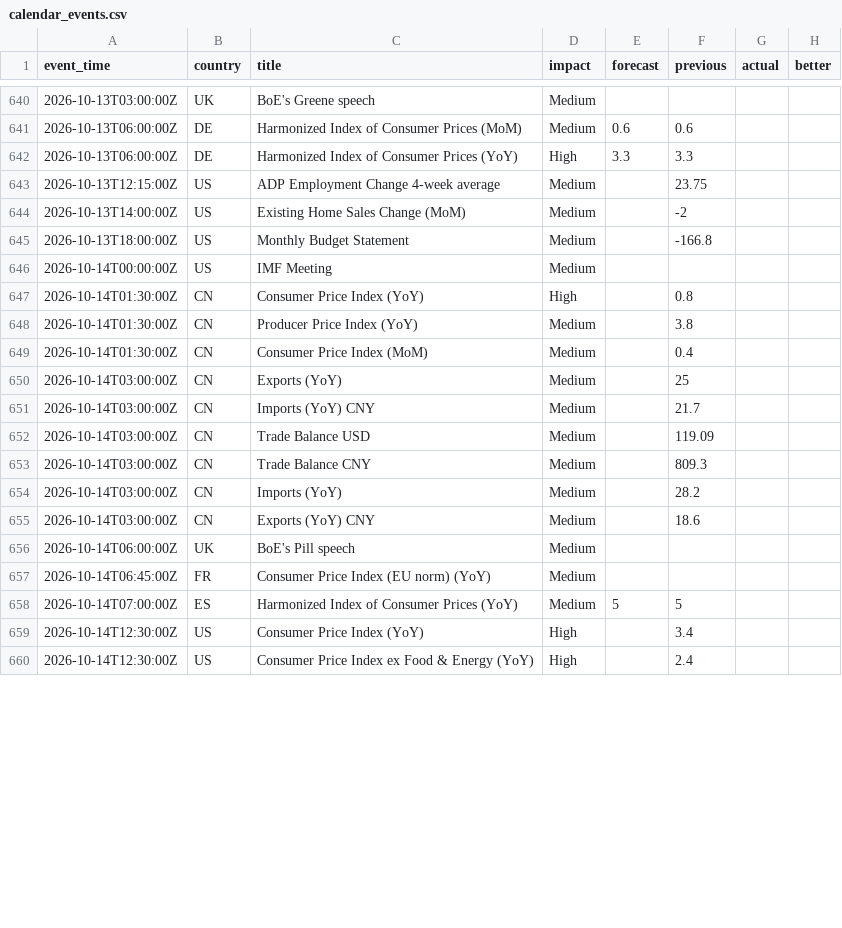
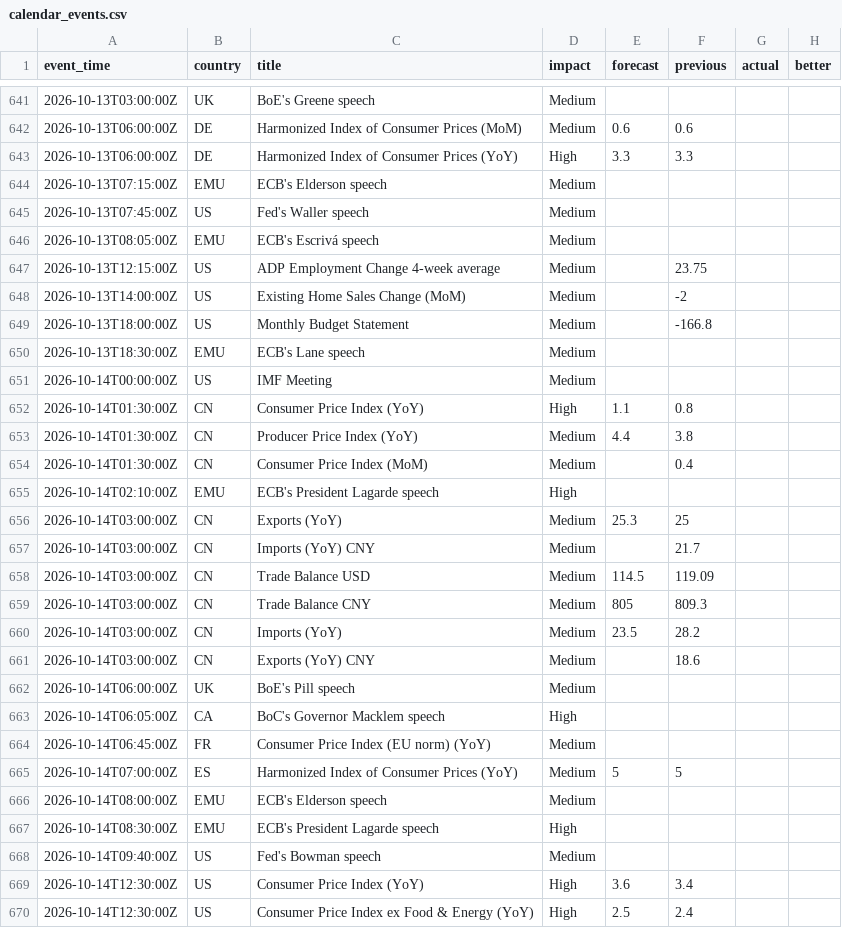
Before and after one commit to ChrisHo0317/Local_Dashboard, a CSV file: data/calendar_events.csv, drawn as a sheet; only a part is shown, gaps mark what is left out; the diff covers the shown part only.

```diff
--- a/data/calendar_events.csv
+++ b/data/calendar_events.csv
@@ -642,2 +643,5 @@ event_time,country,title,impact,forecast,previous,actual,better
 2026-10-13T06:00:00Z,DE,Harmonized Index of Consumer Prices (YoY),High,3.3,3.3,,
+2026-10-13T07:15:00Z,EMU,ECB's Elderson speech,Medium,,,,
+2026-10-13T07:45:00Z,US,Fed's Waller speech,Medium,,,,
+2026-10-13T08:05:00Z,EMU,ECB's Escrivá speech,Medium,,,,
 2026-10-13T12:15:00Z,US,ADP Employment Change 4-week average,Medium,,23.75,,
@@ -645,16 +649,22 @@ event_time,country,title,impact,forecast,previous,actual,better
 2026-10-13T18:00:00Z,US,Monthly Budget Statement,Medium,,-166.8,,
+2026-10-13T18:30:00Z,EMU,ECB's Lane speech,Medium,,,,
 2026-10-14T00:00:00Z,US,IMF Meeting,Medium,,,,
-2026-10-14T01:30:00Z,CN,Consumer Price Index (YoY),High,,0.8,,
-2026-10-14T01:30:00Z,CN,Producer Price Index (YoY),Medium,,3.8,,
+2026-10-14T01:30:00Z,CN,Consumer Price Index (YoY),High,1.1,0.8,,
+2026-10-14T01:30:00Z,CN,Producer Price Index (YoY),Medium,4.4,3.8,,
 2026-10-14T01:30:00Z,CN,Consumer Price Index (MoM),Medium,,0.4,,
-2026-10-14T03:00:00Z,CN,Exports (YoY),Medium,,25,,
+2026-10-14T02:10:00Z,EMU,ECB's President Lagarde speech,High,,,,
+2026-10-14T03:00:00Z,CN,Exports (YoY),Medium,25.3,25,,
 2026-10-14T03:00:00Z,CN,Imports (YoY) CNY,Medium,,21.7,,
-2026-10-14T03:00:00Z,CN,Trade Balance USD,Medium,,119.09,,
-2026-10-14T03:00:00Z,CN,Trade Balance CNY,Medium,,809.3,,
-2026-10-14T03:00:00Z,CN,Imports (YoY),Medium,,28.2,,
+2026-10-14T03:00:00Z,CN,Trade Balance USD,Medium,114.5,119.09,,
+2026-10-14T03:00:00Z,CN,Trade Balance CNY,Medium,805,809.3,,
+2026-10-14T03:00:00Z,CN,Imports (YoY),Medium,23.5,28.2,,
 2026-10-14T03:00:00Z,CN,Exports (YoY) CNY,Medium,,18.6,,
 2026-10-14T06:00:00Z,UK,BoE's Pill speech,Medium,,,,
+2026-10-14T06:05:00Z,CA,BoC's Governor Macklem speech,High,,,,
 2026-10-14T06:45:00Z,FR,Consumer Price Index (EU norm) (YoY),Medium,,,,
 2026-10-14T07:00:00Z,ES,Harmonized Index of Consumer Prices (YoY),Medium,5,5,,
-2026-10-14T12:30:00Z,US,Consumer Price Index (YoY),High,,3.4,,
-2026-10-14T12:30:00Z,US,Consumer Price Index ex Food & Energy (YoY),High,,2.4,,
+2026-10-14T08:00:00Z,EMU,ECB's Elderson speech,Medium,,,,
+2026-10-14T08:30:00Z,EMU,ECB's President Lagarde speech,High,,,,
+2026-10-14T09:40:00Z,US,Fed's Bowman speech,Medium,,,,
+2026-10-14T12:30:00Z,US,Consumer Price Index (YoY),High,3.6,3.4,,
+2026-10-14T12:30:00Z,US,Consumer Price Index ex Food & Energy (YoY),High,2.5,2.4,,
```
Also changed, not shown: 9 added rows and 36 edited cells elsewhere in this file, data/macro.csv, 2 other files.
